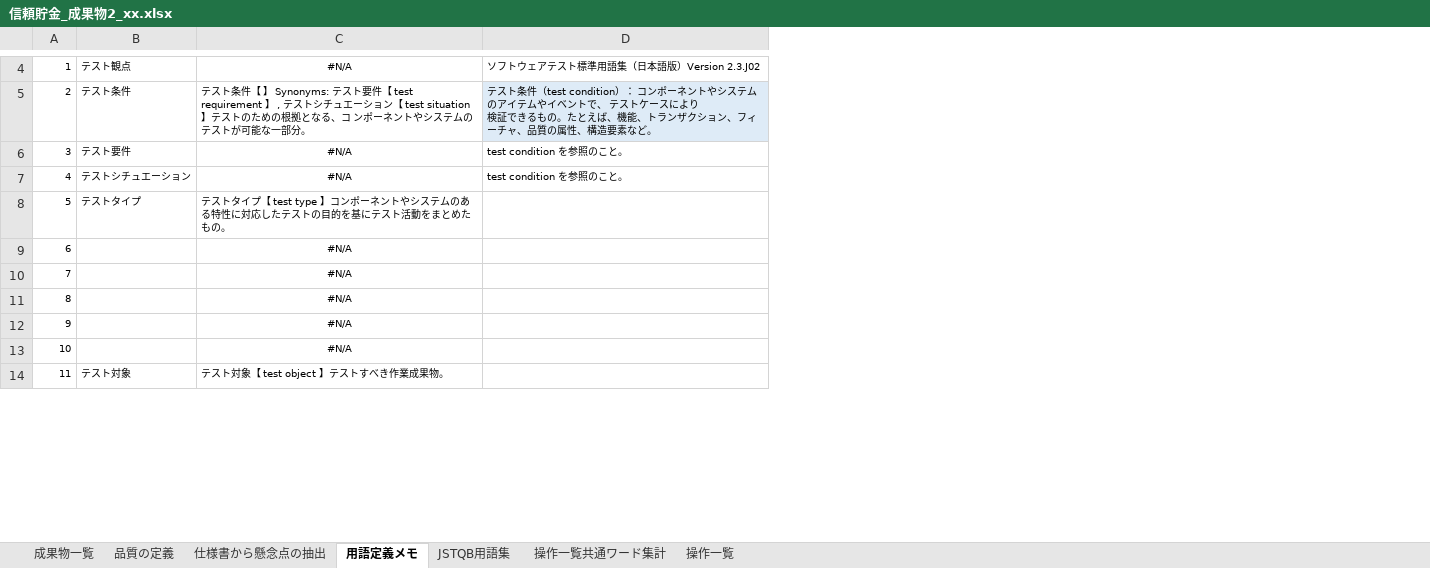
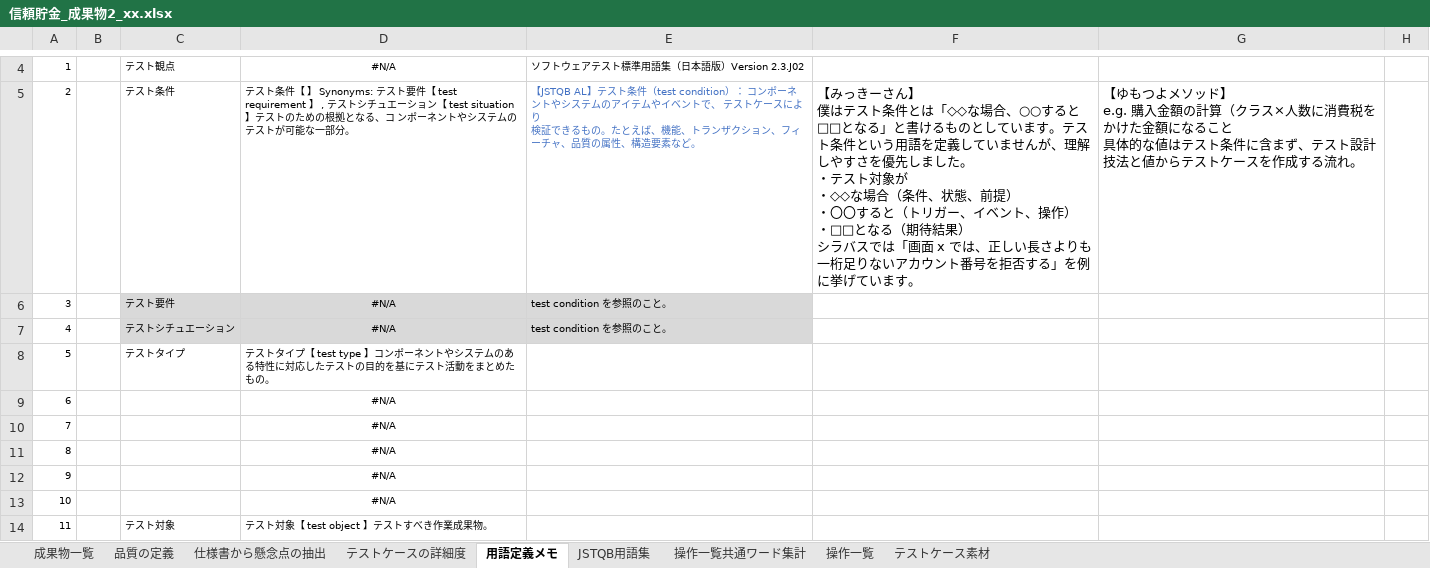
Before and after one commit to masatsuguhirata/tescon2020open, an Excel workbook: 成果物/信頼貯金_成果物2_xx.xlsx, sheet 用語定義メモ, drawn as a sheet; only a part is shown, gaps mark what is left out; values as stored, in another font and other column widths than the file's, no borders; addresses are those after the commit; ↵ is a line break in a cell; the diff covers the shown part only; the diff names each change by its address in the sheet, - before the commit and + after, or states it on an @@ line.

```diff
--- a/成果物/信頼貯金_成果物2_xx.xlsx (sheet 用語定義メモ)
+++ b/成果物/信頼貯金_成果物2_xx.xlsx (sheet 用語定義メモ)
+sheet tab: テストケースの詳細度
+sheet tab: テストケース素材
+column B, empty
+column F, row 5: 【みっきーさん】 ↵ 僕はテスト条件とは「◇◇な場合、○○すると□□となる」と書けるものとしています。テスト条件という用語を定義していませんが、理解しやすさを優先しました。 ↵ ・テスト対象が ↵ ・◇◇な場合（条件、状態、前提） ↵ ・〇〇すると（トリガー、イベント、操作） ↵ ・□□となる（期待結果） ↵ シラバスでは「画面 x では、正しい長さよりも一桁足りないアカウント番号を拒否する」を例に挙げています。
+column G, row 5: 【ゆもつよメソッド】 ↵ e.g. 購入金額の計算（クラス×人数に消費税をかけた金額になること ↵ 具体的な値はテスト条件に含まず、テスト設計技法と値からテストケースを作成する流れ。
+column H, empty
@@ column A renumbered between rows 2 and 42 @@
-E5: テスト条…
+E5: 【JSTQB AL】テスト条…
@@ E5 fill: #DEEBF7 → none, text colour: black → #4472C4 @@
-C6:E7 fill: none
+C6:E7 fill: #D9D9D9
```
Also changed, not shown: 17 added rows, 1 removed row, 1 edited cell and cell formats elsewhere in this sheet, formulas that keep their value, 5 other files.
